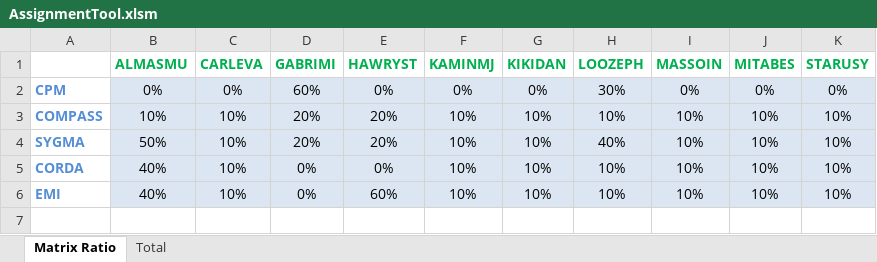
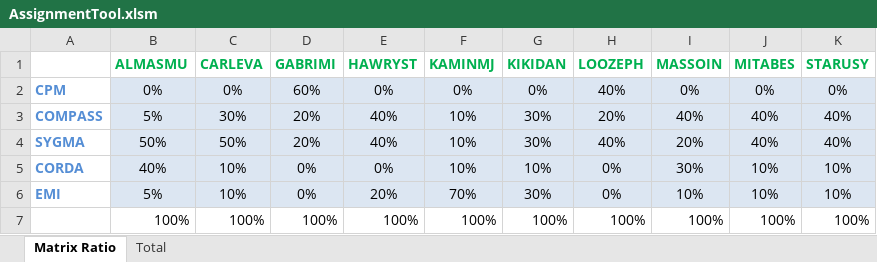
Before and after one commit to doolieSoft/xlsassignment, an Excel workbook: AssignmentTool.xlsm, sheet Matrix Ratio, drawn as a sheet; values as stored, in another font and other column widths than the file's, no borders; the diff names each change by its address in the sheet, - before the commit and + after, or states it on an @@ line.

```diff
--- a/AssignmentTool.xlsm (sheet Matrix Ratio)
+++ b/AssignmentTool.xlsm (sheet Matrix Ratio)
-H2 (LOOZEPH): 30%
+H2 (LOOZEPH): 40%
-B3 (ALMASMU): 10%
+B3 (ALMASMU): 5%
-C3 (CARLEVA): 10%
+C3 (CARLEVA): 30%
-E3:E4 (HAWRYST): 20%
+E3:E4 (HAWRYST): 40%
-G3:G4 (KIKIDAN): 10%
+G3:G4 (KIKIDAN): 30%
-H3 (LOOZEPH): 10%
+H3 (LOOZEPH): 20%
-I3 (MASSOIN): 10%
+I3 (MASSOIN): 40%
-J3:J4 (MITABES): 10%
+J3:J4 (MITABES): 40%
-K3:K4 (STARUSY): 10%
+K3:K4 (STARUSY): 40%
-C4 (CARLEVA): 10%
+C4 (CARLEVA): 50%
-I4 (MASSOIN): 10%
+I4 (MASSOIN): 20%
-H5:H6 (LOOZEPH): 10%
+H5:H6 (LOOZEPH): 0%
-I5 (MASSOIN): 10%
+I5 (MASSOIN): 30%
-B6 (ALMASMU): 40%
+B6 (ALMASMU): 5%
-E6 (HAWRYST): 60%
+E6 (HAWRYST): 20%
-F6 (KAMINMJ): 10%
+F6 (KAMINMJ): 70%
-G6 (KIKIDAN): 10%
+G6 (KIKIDAN): 30%
+row 7:  | 100% | 100% | 100% | 100% | 100% | 100% | 100% | 100% | 100% | 100%
```
Also changed, not shown: sheet Total, 2 other files.
